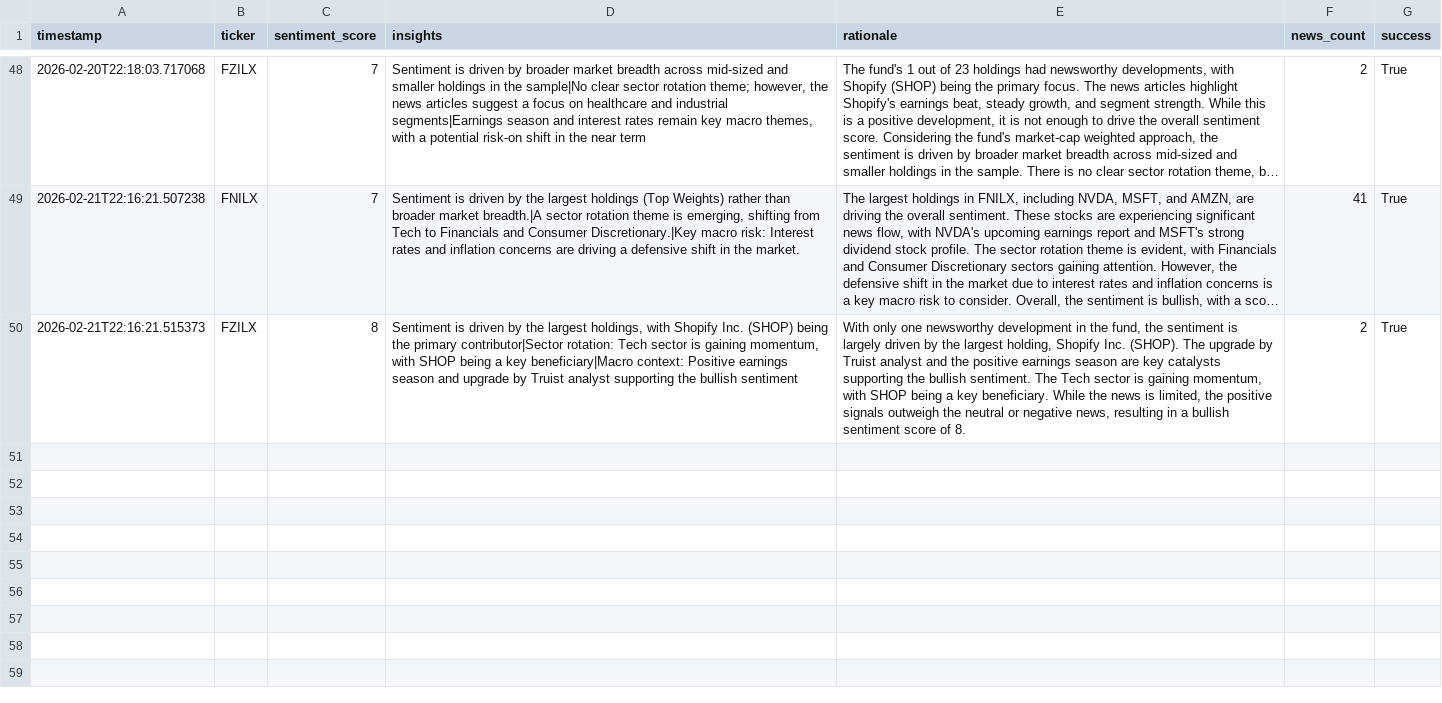
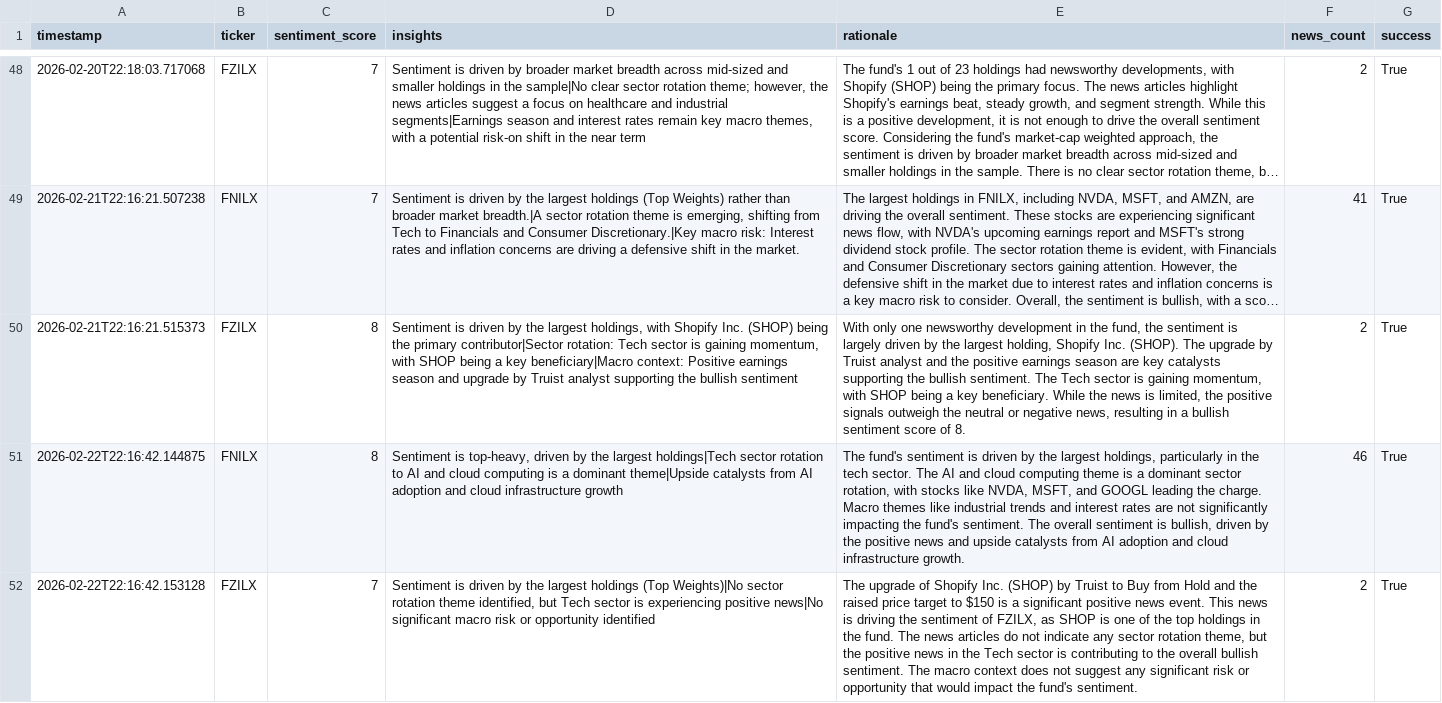
Before and after one commit to Apex1441/CloseNotice, a CSV file: data/sentiment_history.csv, drawn as a sheet; only a part is shown, gaps mark what is left out; long unchanged cells end in …; the diff names each change by its address in the sheet, - before the commit and + after, or states it on an @@ line.

```diff
--- a/data/sentiment_history.csv
+++ b/data/sentiment_history.csv
+row 51: 2026-02-22T22:16:42.144875 | FNILX | 8 | Sentiment is top-heavy, driven by the largest holdings|Tech sector rotation to AI and cloud computing is a dominant theme|Upside catalysts from AI adoption and cloud infrastructure growth | The fund's sentiment is driven by the largest holdings, particularly in the tech sector. The AI and cloud computing theme is a dominant sector rotation, with stocks like NVDA, MSFT, and GOOGL leading the charge. Macro themes like industrial trends and interest rates are not significantly impacting the fund's sentiment. The overall sentiment is bullish, driven by the positive news and upside catalysts from AI adoption and cloud infrastructure growth. | 46 | True
+row 52: 2026-02-22T22:16:42.153128 | FZILX | 7 | Sentiment is driven by the largest holdings (Top Weights)|No sector rotation theme identified, but Tech sector is experiencing positive news|No significant macro risk or opportunity identified | The upgrade of Shopify Inc. (SHOP) by Truist to Buy from Hold and the raised price target to $150 is a significant positive news event. This news is driving the sentiment of FZILX, as SHOP is one of the top holdings in the fund. The news articles do not indicate any sector rotation theme, but the positive news in the Tech sector is contributing to the overall bullish sentiment. The macro context does not suggest any significant risk or opportunity that would impact the fund's sentiment. | 2 | True
```
